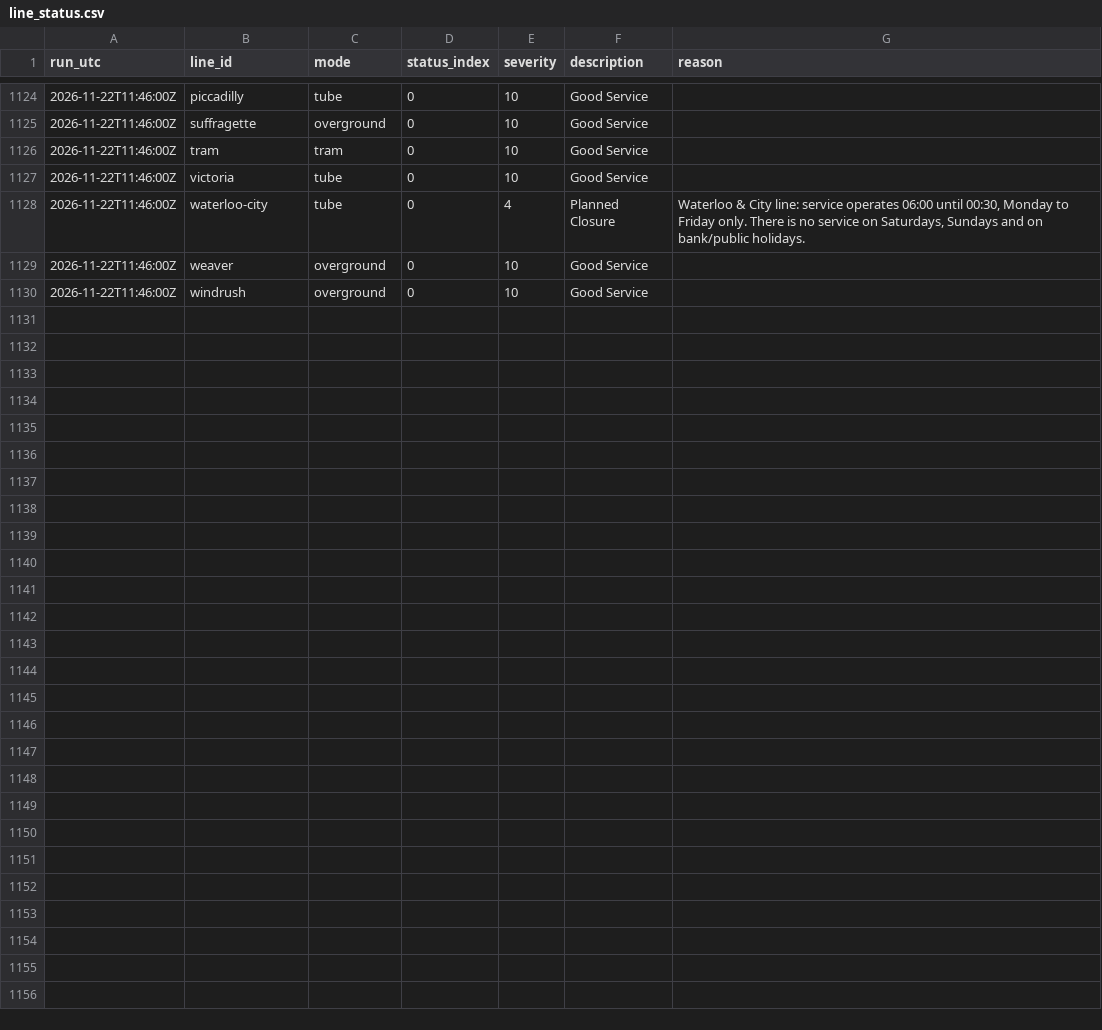
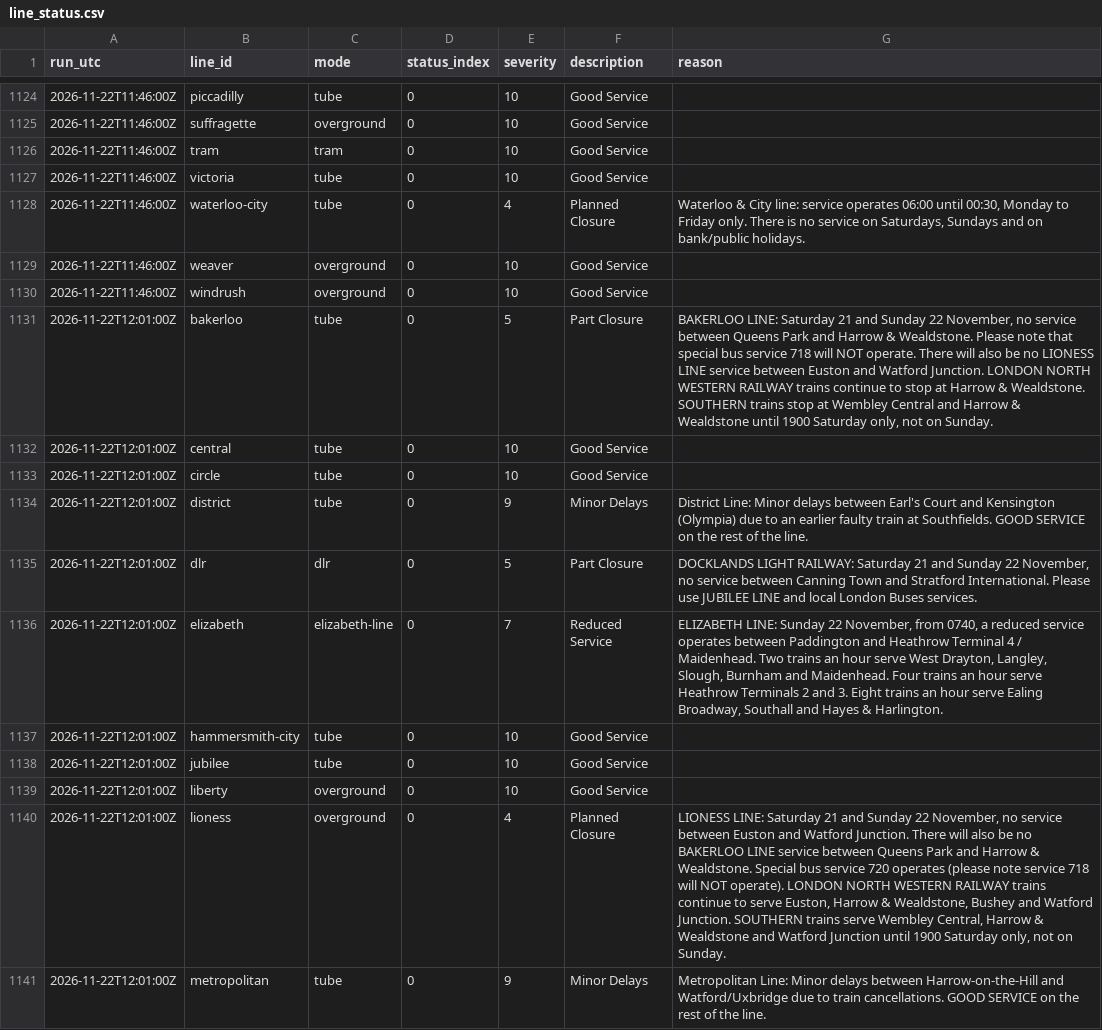
Before and after one commit to IbrahimJahwari/IbrahimJahwari.github.io, a CSV file: raw/2026-11-22/line_status.csv, drawn as a sheet; only a part is shown, gaps mark what is left out; the diff covers the shown part only; the diff names each change by its address in the sheet, - before the commit and + after, or states it on an @@ line.

```diff
--- a/raw/2026-11-22/line_status.csv
+++ b/raw/2026-11-22/line_status.csv
+row 1131: 2026-11-22T12:01:00Z | bakerloo | tube | 0 | 5 | Part Closure | BAKERLOO LINE: Saturday 21 and Sunday 22 November, no service between Queens Park and Harrow & Wealdstone. Please note that special bus service 718 will NOT operate. There will also be no LIONESS LINE service between Euston and Watford Junction. LONDON NORTH WESTERN RAILWAY trains continue to stop at Harrow & Wealdstone. SOUTHERN trains stop at Wembley Central and Harrow & Wealdstone until 1900 Saturday only, not on Sunday.
+row 1132: 2026-11-22T12:01:00Z | central | tube | 0 | 10 | Good Service
+row 1133: 2026-11-22T12:01:00Z | circle | tube | 0 | 10 | Good Service
+row 1134: 2026-11-22T12:01:00Z | district | tube | 0 | 9 | Minor Delays | District Line: Minor delays between Earl's Court and Kensington (Olympia) due to an earlier faulty train at Southfields. GOOD SERVICE on the rest of the line.
+row 1135: 2026-11-22T12:01:00Z | dlr | dlr | 0 | 5 | Part Closure | DOCKLANDS LIGHT RAILWAY: Saturday 21 and Sunday 22 November, no service between Canning Town and Stratford International. Please use JUBILEE LINE and local London Buses services.
+row 1136: 2026-11-22T12:01:00Z | elizabeth | elizabeth-line | 0 | 7 | Reduced Service | ELIZABETH LINE: Sunday 22 November, from 0740, a reduced service operates between Paddington and Heathrow Terminal 4 / Maidenhead. Two trains an hour serve West Drayton, Langley, Slough, Burnham and Maidenhead. Four trains an hour serve Heathrow Terminals 2 and 3. Eight trains an hour serve Ealing Broadway, Southall and Hayes & Harlington.
+row 1137: 2026-11-22T12:01:00Z | hammersmith-city | tube | 0 | 10 | Good Service
+row 1138: 2026-11-22T12:01:00Z | jubilee | tube | 0 | 10 | Good Service
+row 1139: 2026-11-22T12:01:00Z | liberty | overground | 0 | 10 | Good Service
+row 1140: 2026-11-22T12:01:00Z | lioness | overground | 0 | 4 | Planned Closure | LIONESS LINE: Saturday 21 and Sunday 22 November, no service between Euston and Watford Junction. There will also be no BAKERLOO LINE service between Queens Park and Harrow & Wealdstone. Special bus service 720 operates (please note service 718 will NOT operate). LONDON NORTH WESTERN RAILWAY trains continue to serve Euston, Harrow & Wealdstone, Bushey and Watford Junction. SOUTHERN trains serve Wembley Central, Harrow & Wealdstone and Watford Junction until 1900 Saturday only, not on Sunday.
+row 1141: 2026-11-22T12:01:00Z | metropolitan | tube | 0 | 9 | Minor Delays | Metropolitan Line: Minor delays between Harrow-on-the-Hill and Watford/Uxbridge due to train cancellations. GOOD SERVICE on the rest of the line.
```
Also changed, not shown: 10 added rows elsewhere in this file, raw/2026-11-22/collection_log.csv, raw/2026-11-22/line_supply.csv, 6 other files.
